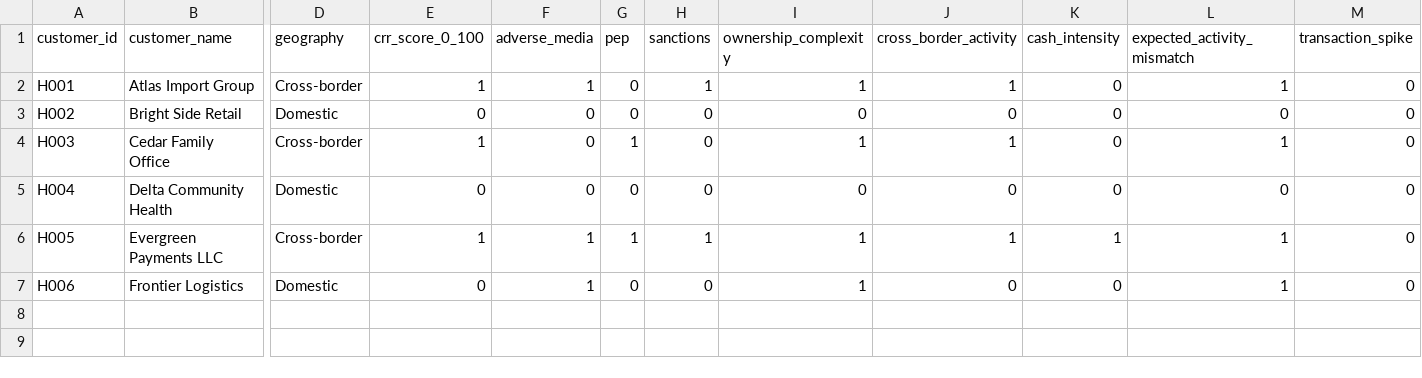
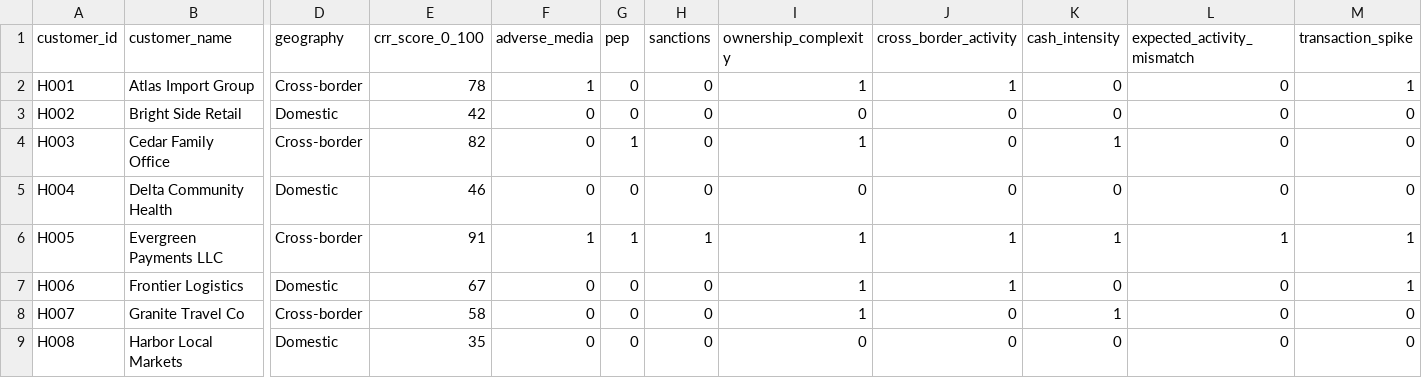
Before and after one commit to chinrichsen/aml-fraud-analytics-52-weeks, a CSV file: Week-3-AML/Thursday/week3_thursday_edd_synthetic_data.csv, drawn as a sheet; only a part is shown, gaps mark what is left out; rows hold the shown columns only; the diff names each change by its address in the sheet, - before the commit and + after, or states it on an @@ line.

```diff
--- a/Week-3-AML/Thursday/week3_thursday_edd_synthetic_data.csv
+++ b/Week-3-AML/Thursday/week3_thursday_edd_synthetic_data.csv
-E2 (crr_score_0_100): 1
+E2 (crr_score_0_100): 78
-H2 (sanctions): 1
+H2 (sanctions): 0
-L2 (expected_activity_mismatch): 1
+L2 (expected_activity_mismatch): 0
-M2 (transaction_spike): 0
+M2 (transaction_spike): 1
-E3 (crr_score_0_100): 0
+E3 (crr_score_0_100): 42
-E4 (crr_score_0_100): 1
+E4 (crr_score_0_100): 82
-J4 (cross_border_activity): 1
+J4 (cross_border_activity): 0
-K4 (cash_intensity): 0
+K4 (cash_intensity): 1
-L4 (expected_activity_mismatch): 1
+L4 (expected_activity_mismatch): 0
-E5 (crr_score_0_100): 0
+E5 (crr_score_0_100): 46
-E6 (crr_score_0_100): 1
+E6 (crr_score_0_100): 91
-M6:M7 (transaction_spike): 0
+M6:M7 (transaction_spike): 1
-E7 (crr_score_0_100): 0
+E7 (crr_score_0_100): 67
-F7 (adverse_media): 1
+F7 (adverse_media): 0
-J7 (cross_border_activity): 0
+J7 (cross_border_activity): 1
-L7 (expected_activity_mismatch): 1
+L7 (expected_activity_mismatch): 0
+row 8: H007 | Granite Travel Co | Cross-border | 58 | 0 | 0 | 0 | 1 | 0 | 1 | 0 | 0
+row 9: H008 | Harbor Local Markets | Domestic | 35 | 0 | 0 | 0 | 0 | 0 | 0 | 0 | 0
```
Also changed, not shown: 3 other files.
